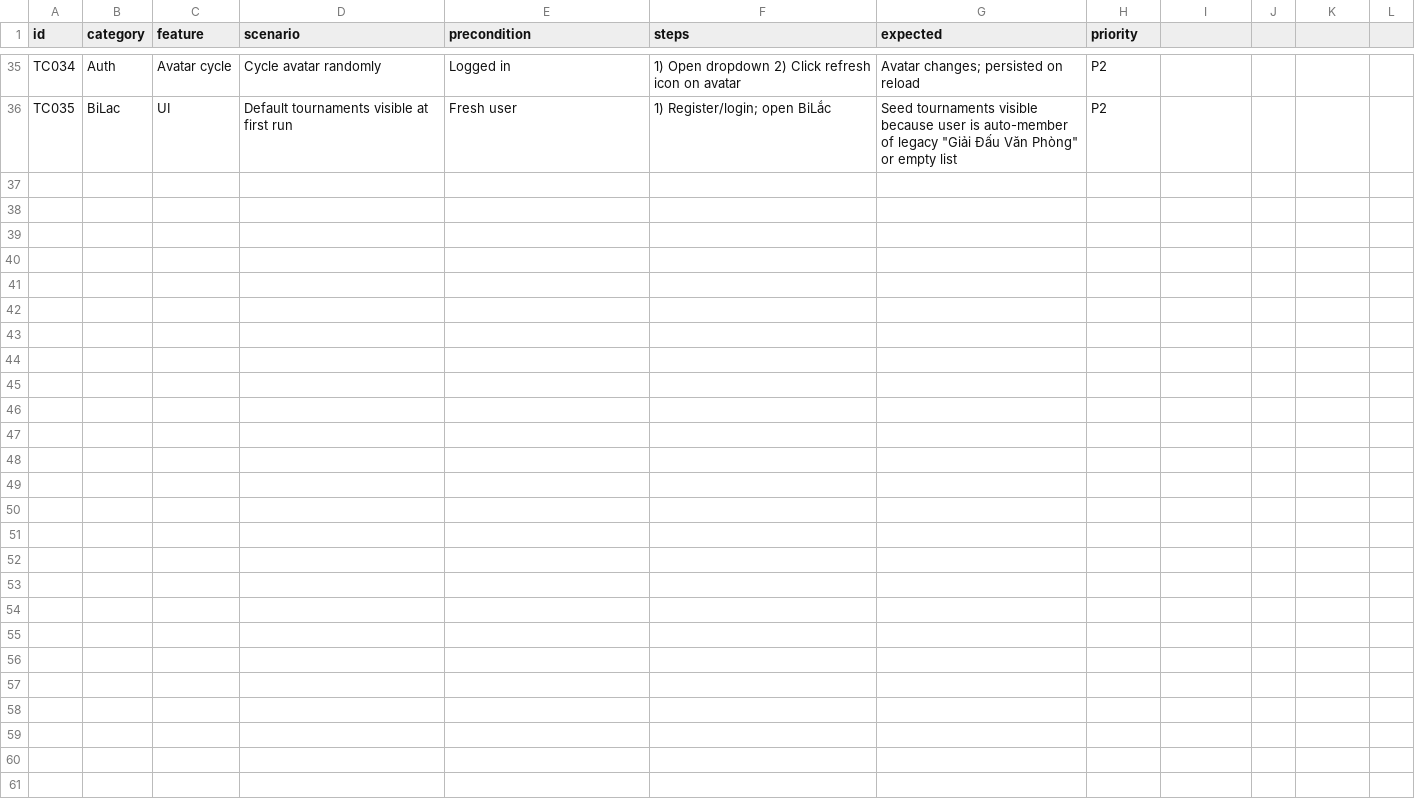
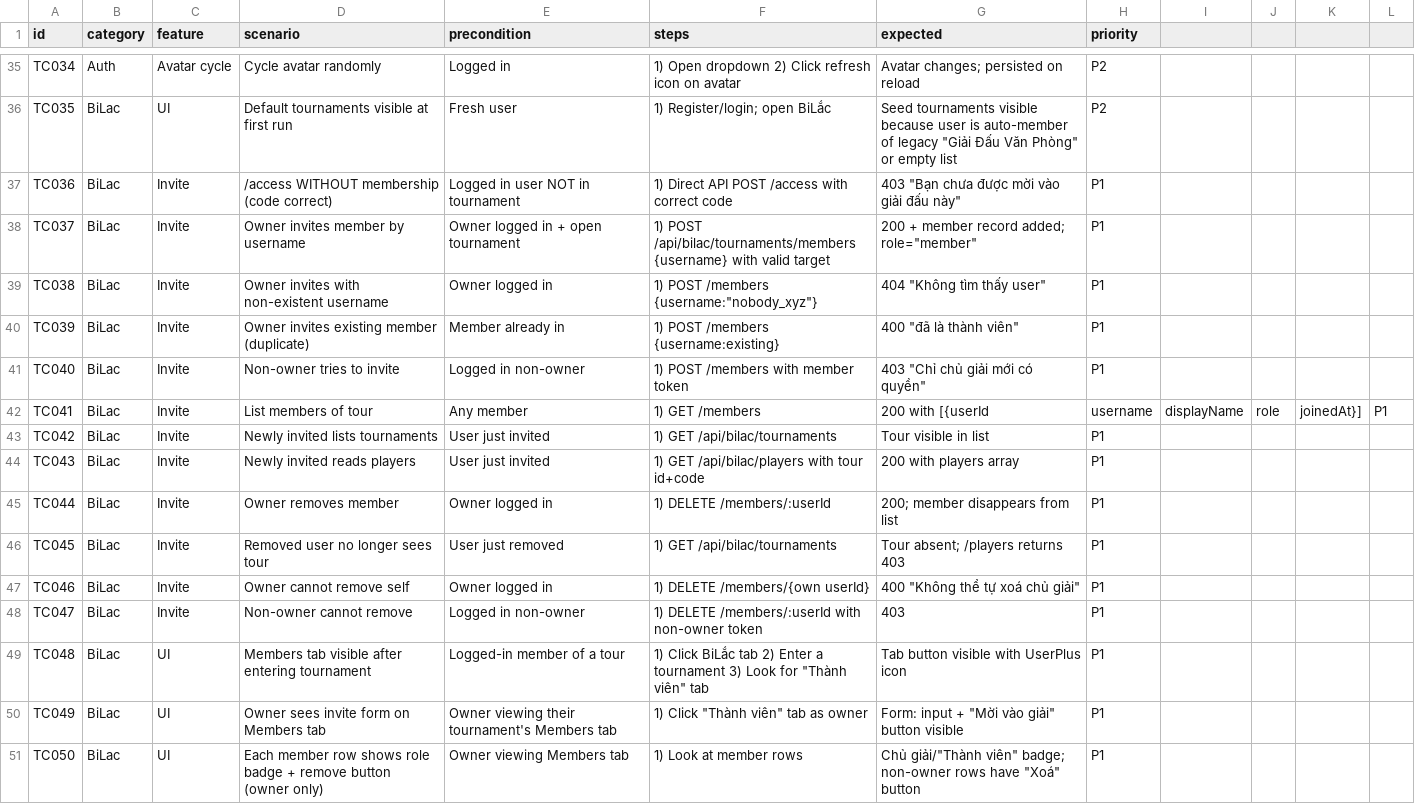
Before and after one commit to niko0xdev/gametuoitho, a CSV file: docs/v1.0/test_cases.csv, drawn as a sheet; only a part is shown, gaps mark what is left out.

Commit message:
docs(tests): extend coverage for invite-by-username + re-run all
After PR #3 (invite-by-username) landed in 20c662e:
- Auto-add on /access was removed. TC017/TC018/TC019 (which
  validated that path) are now marked superseded.
- New TC036-TC050 (15 cases) cover the new invite model:
  access-without-membership rejection, owner invite by username,
  invite for non-existent user, duplicate invite, non-owner invite
  attempt, members list, invited user reads, owner remove, removed
  user re-locked, self-remove rejection, non-owner remove attempt,
  and three UI tab behaviors (TC048-TC050 covered via source review).

Re-ran the entire matrix against the live dev server:
48/50 executed PASS, 2 deferred (AI flow needing real key +
manual click). 0 failures. Lint clean.

```diff
--- a/docs/v1.0/test_cases.csv
+++ b/docs/v1.0/test_cases.csv
@@ -36 +36,16 @@ TC034,Auth,Avatar cycle,Cycle avatar randomly,Logged in,1) Open dropdown 2) Clic
 TC035,BiLac,UI,Default tournaments visible at first run,Fresh user,1) Register/login; open BiLắc,Seed tournaments visible because user is auto-member of legacy "Giải Đấu Văn Phòng" or empty list,P2
+TC036,BiLac,Invite,/access WITHOUT membership (code correct),Logged in user NOT in tournament,1) Direct API POST /access with correct code,403 "Bạn chưa được mời vào giải đấu này",P1
+TC037,BiLac,Invite,Owner invites member by username,Owner logged in + open tournament,1) POST /api/bilac/tournaments/members {username} with valid target,200 + member record added; role="member",P1
+TC038,BiLac,Invite,Owner invites with non-existent username,Owner logged in,1) POST /members {username:"nobody_xyz"} ,404 "Không tìm thấy user",P1
+TC039,BiLac,Invite,Owner invites existing member (duplicate),Member already in,1) POST /members {username:existing},400 "đã là thành viên",P1
+TC040,BiLac,Invite,Non-owner tries to invite,Logged in non-owner,1) POST /members with member token,403 "Chỉ chủ giải mới có quyền",P1
+TC041,BiLac,Invite,List members of tour,Any member,1) GET /members,200 with [{userId,username,displayName,role,joinedAt}],P1
+TC042,BiLac,Invite,Newly invited lists tournaments,User just invited,1) GET /api/bilac/tournaments,Tour visible in list,P1
+TC043,BiLac,Invite,Newly invited reads players,User just invited,1) GET /api/bilac/players with tour id+code,200 with players array,P1
+TC044,BiLac,Invite,Owner removes member,Owner logged in,1) DELETE /members/:userId,200; member disappears from list,P1
+TC045,BiLac,Invite,Removed user no longer sees tour,User just removed,1) GET /api/bilac/tournaments,Tour absent; /players returns 403,P1
+TC046,BiLac,Invite,Owner cannot remove self,Owner logged in,1) DELETE /members/{own userId} ,400 "Không thể tự xoá chủ giải",P1
+TC047,BiLac,Invite,Non-owner cannot remove,Logged in non-owner,1) DELETE /members/:userId with non-owner token,403,P1
+TC048,BiLac,UI,Members tab visible after entering tournament,Logged-in member of a tour,1) Click BiLắc tab 2) Enter a tournament 3) Look for "Thành viên" tab,Tab button visible with UserPlus icon,P1
+TC049,BiLac,UI,Owner sees invite form on Members tab,Owner viewing their tournament's Members tab,1) Click "Thành viên" tab as owner,Form: input + "Mời vào giải" button visible,P1
+TC050,BiLac,UI,Each member row shows role badge + remove button (owner only),Owner viewing Members tab,1) Look at member rows,"Chủ giải"/"Thành viên" badge; non-owner rows have "Xoá" button,P1
```
Also changed, not shown: 1 other file.
